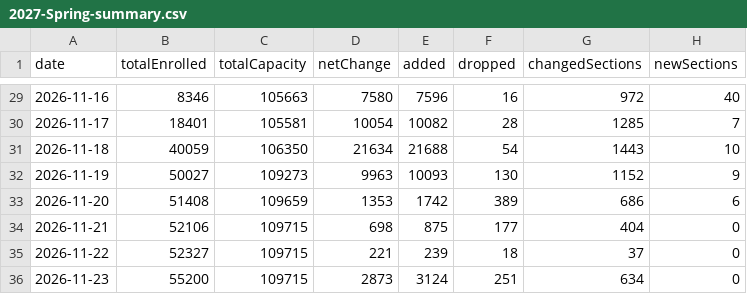
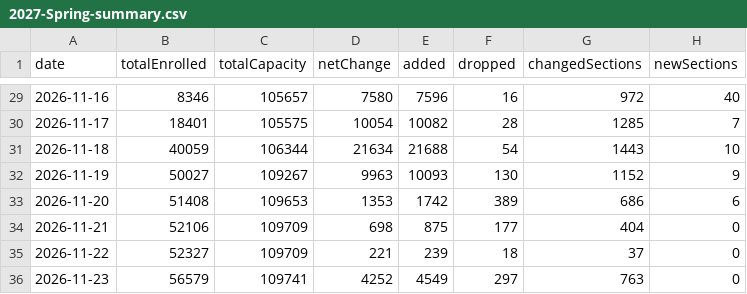
Before and after one commit to ziruiKong/ziruikong.github.io, a CSV file: antivergil/data/enrollment-history/2027-Spring-summary.csv, drawn as a sheet; only a part is shown, gaps mark what is left out; the diff covers the shown part only.

```diff
--- a/antivergil/data/enrollment-history/2027-Spring-summary.csv
+++ b/antivergil/data/enrollment-history/2027-Spring-summary.csv
@@ -29,8 +29,8 @@ date,totalEnrolled,totalCapacity,netChange,added,dropped,changedSections,newSect
-2026-11-16,8346,105663,7580,7596,16,972,40
-2026-11-17,18401,105581,10054,10082,28,1285,7
-2026-11-18,40059,106350,21634,21688,54,1443,10
-2026-11-19,50027,109273,9963,10093,130,1152,9
-2026-11-20,51408,109659,1353,1742,389,686,6
-2026-11-21,52106,109715,698,875,177,404,0
-2026-11-22,52327,109715,221,239,18,37,0
-2026-11-23,55200,109715,2873,3124,251,634,0
+2026-11-16,8346,105657,7580,7596,16,972,40
+2026-11-17,18401,105575,10054,10082,28,1285,7
+2026-11-18,40059,106344,21634,21688,54,1443,10
+2026-11-19,50027,109267,9963,10093,130,1152,9
+2026-11-20,51408,109653,1353,1742,389,686,6
+2026-11-21,52106,109709,698,875,177,404,0
+2026-11-22,52327,109709,221,239,18,37,0
+2026-11-23,56579,109741,4252,4549,297,763,0
```
Also changed, not shown: 27 edited cells elsewhere in this file, 7 other files.
